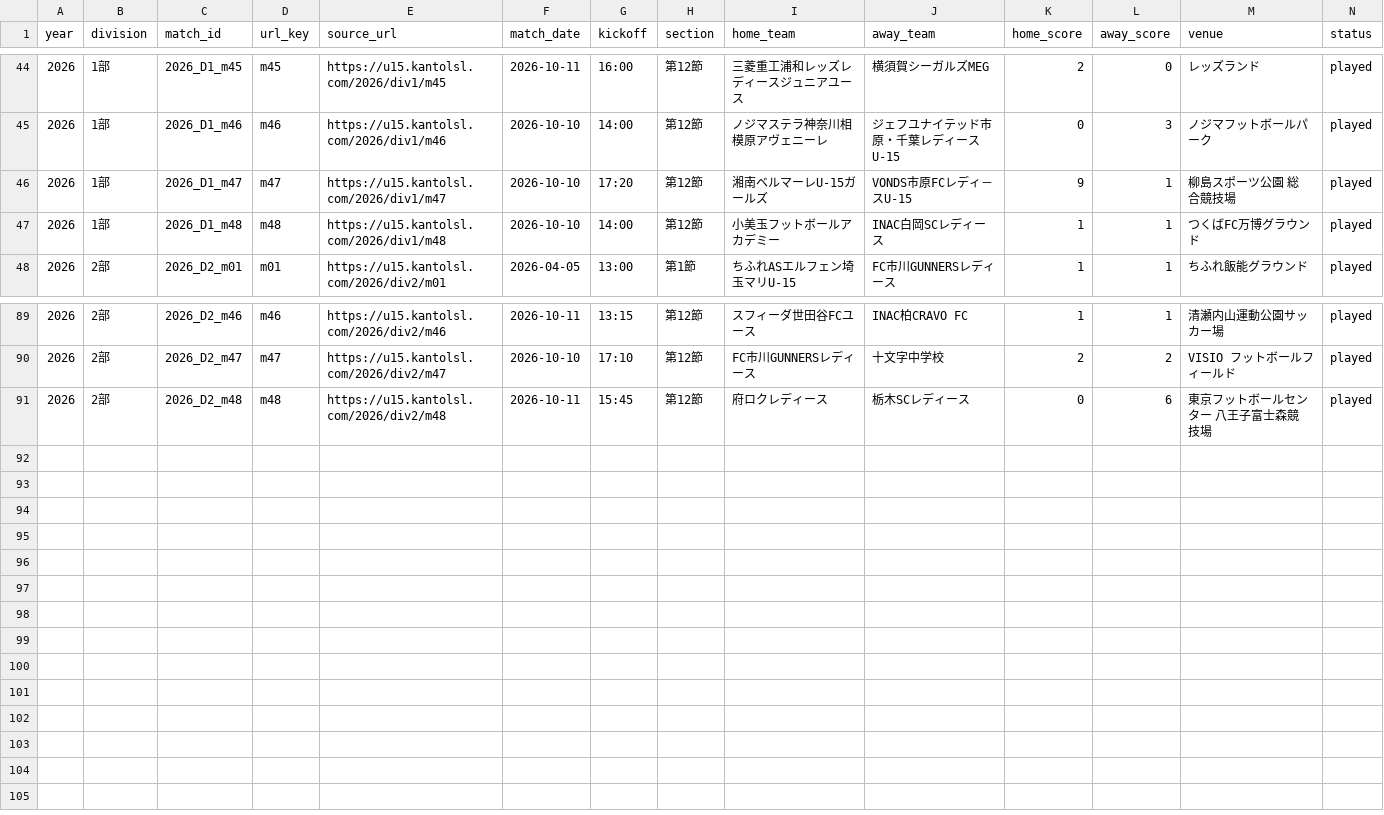
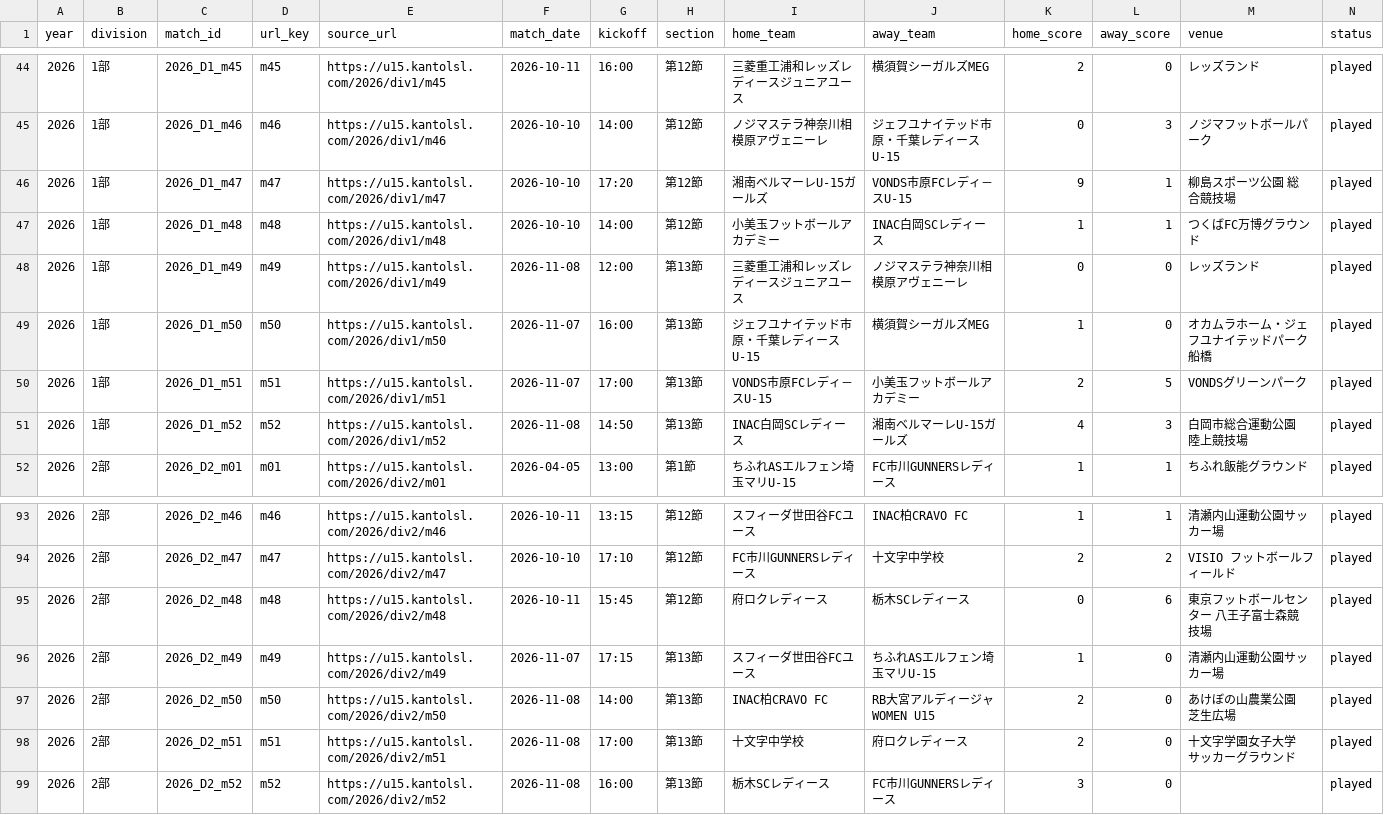
Before and after one commit to sakana-no-osama/sakana-no-osama.github.io, a CSV file: data/matches_2026_played.csv, drawn as a sheet; only a part is shown, gaps mark what is left out; rows hold the shown columns only; the diff names each change by its address in the sheet, - before the commit and + after, or states it on an @@ line.

Commit message:
Update November results with explicit pending scorer records

```diff
--- a/data/matches_2026_played.csv
+++ b/data/matches_2026_played.csv
+row 48: 2026 | 1部 | 2026_D1_m49 | m49 | https://u15.kantolsl.com/2026/div1/m49 | 2026-11-08 | 12:00 | 第13節 | 三菱重工浦和レッズレディースジュニアユース | ノジマステラ神奈川相模原アヴェニーレ | 0 | 0 | レッズランド | played
+row 49: 2026 | 1部 | 2026_D1_m50 | m50 | https://u15.kantolsl.com/2026/div1/m50 | 2026-11-07 | 16:00 | 第13節 | ジェフユナイテッド市原・千葉レディースU-15 | 横須賀シーガルズMEG | 1 | 0 | オカムラホーム・ジェフユナイテッドパーク船橋 | played
+row 50: 2026 | 1部 | 2026_D1_m51 | m51 | https://u15.kantolsl.com/2026/div1/m51 | 2026-11-07 | 17:00 | 第13節 | VONDS市原FCレディ－スU-15 | 小美玉フットボールアカデミー | 2 | 5 | VONDSグリーンパーク | played
+row 51: 2026 | 1部 | 2026_D1_m52 | m52 | https://u15.kantolsl.com/2026/div1/m52 | 2026-11-08 | 14:50 | 第13節 | INAC白岡SCレディース | 湘南ベルマーレU-15ガールズ | 4 | 3 | 白岡市総合運動公園 陸上競技場 | played
+row 96: 2026 | 2部 | 2026_D2_m49 | m49 | https://u15.kantolsl.com/2026/div2/m49 | 2026-11-07 | 17:15 | 第13節 | スフィーダ世田谷FCユース | ちふれASエルフェン埼玉マリU-15 | 1 | 0 | 清瀬内山運動公園サッカー場 | played
+row 97: 2026 | 2部 | 2026_D2_m50 | m50 | https://u15.kantolsl.com/2026/div2/m50 | 2026-11-08 | 14:00 | 第13節 | INAC柏CRAVO FC | RB大宮アルディージャWOMEN U15 | 2 | 0 | あけぼの山農業公園 芝生広場 | played
+row 98: 2026 | 2部 | 2026_D2_m51 | m51 | https://u15.kantolsl.com/2026/div2/m51 | 2026-11-08 | 17:00 | 第13節 | 十文字中学校 | 府ロクレディース | 2 | 0 | 十文字学園女子大学 サッカーグラウンド | played
+row 99: 2026 | 2部 | 2026_D2_m52 | m52 | https://u15.kantolsl.com/2026/div2/m52 | 2026-11-08 | 16:00 | 第13節 | 栃木SCレディース | FC市川GUNNERSレディース | 3 | 0 |  | played
```
Also changed, not shown: data/goal_events_2026.csv, data/league_standings_2026_div1.csv, 17 other files.
